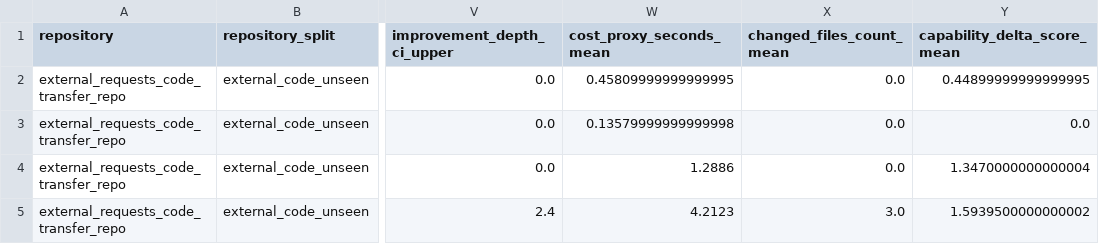
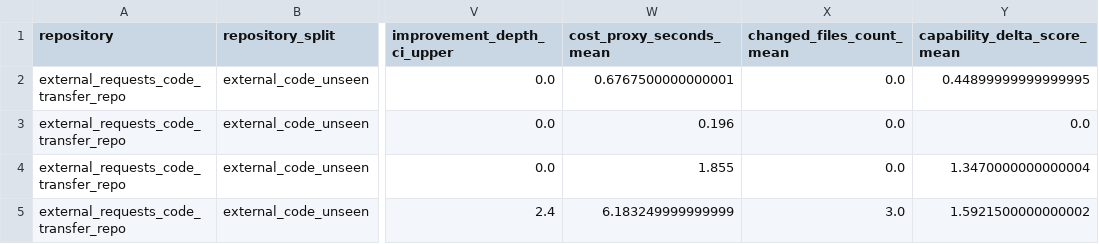
Before and after one commit to sunghunkwag/self-improving-research-kernel, a CSV file: reports/rsi_experiments/external_code_transfer/latest/aggregate_metrics.csv, drawn as a sheet; only a part is shown, gaps mark what is left out; the diff names each change by its address in the sheet, - before the commit and + after, or states it on an @@ line.

```diff
--- a/reports/rsi_experiments/external_code_transfer/latest/aggregate_metrics.csv
+++ b/reports/rsi_experiments/external_code_transfer/latest/aggregate_metrics.csv
-W2 (cost_proxy_seconds_mean): 0.45809999999999995
+W2 (cost_proxy_seconds_mean): 0.6767500000000001
-W3 (cost_proxy_seconds_mean): 0.13579999999999998
+W3 (cost_proxy_seconds_mean): 0.196
-W4 (cost_proxy_seconds_mean): 1.2886
+W4 (cost_proxy_seconds_mean): 1.855
-W5 (cost_proxy_seconds_mean): 4.2123
+W5 (cost_proxy_seconds_mean): 6.183249999999999
-Y5 (capability_delta_score_mean): 1.5939500000000002
+Y5 (capability_delta_score_mean): 1.5921500000000002
```
Also changed, not shown: reports/rsi_experiments/external_code_transfer/latest/metrics.csv, 7 other files.
